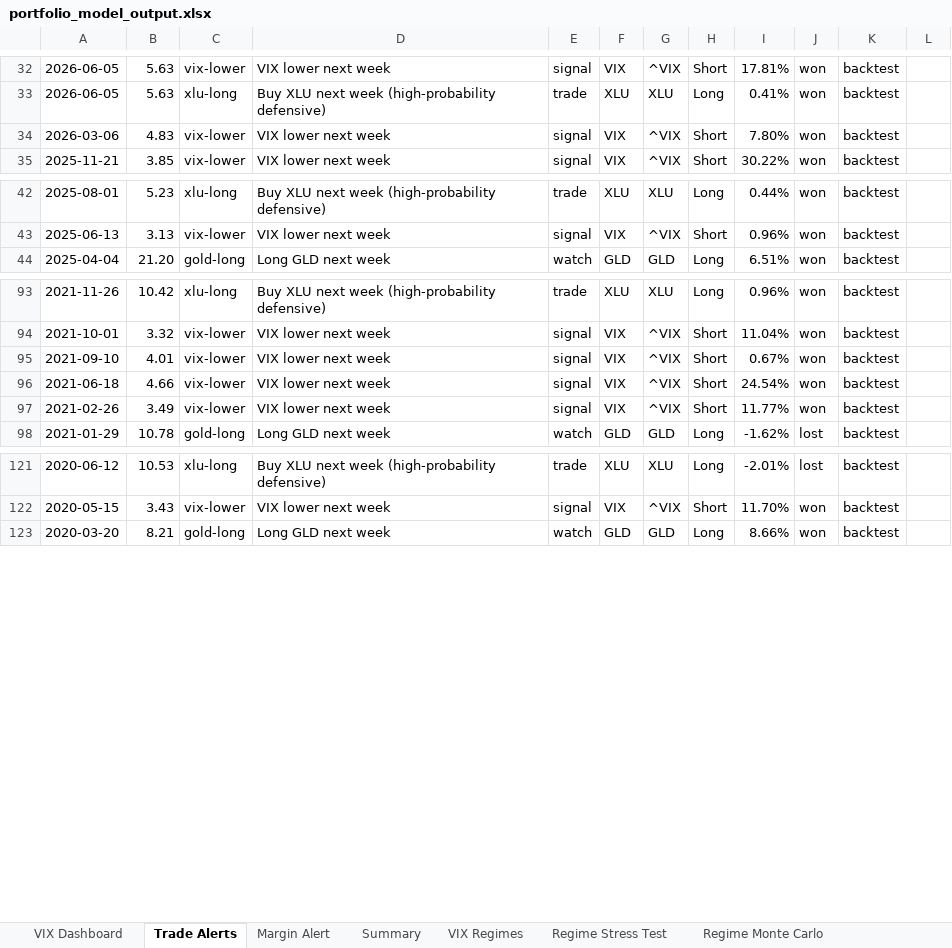
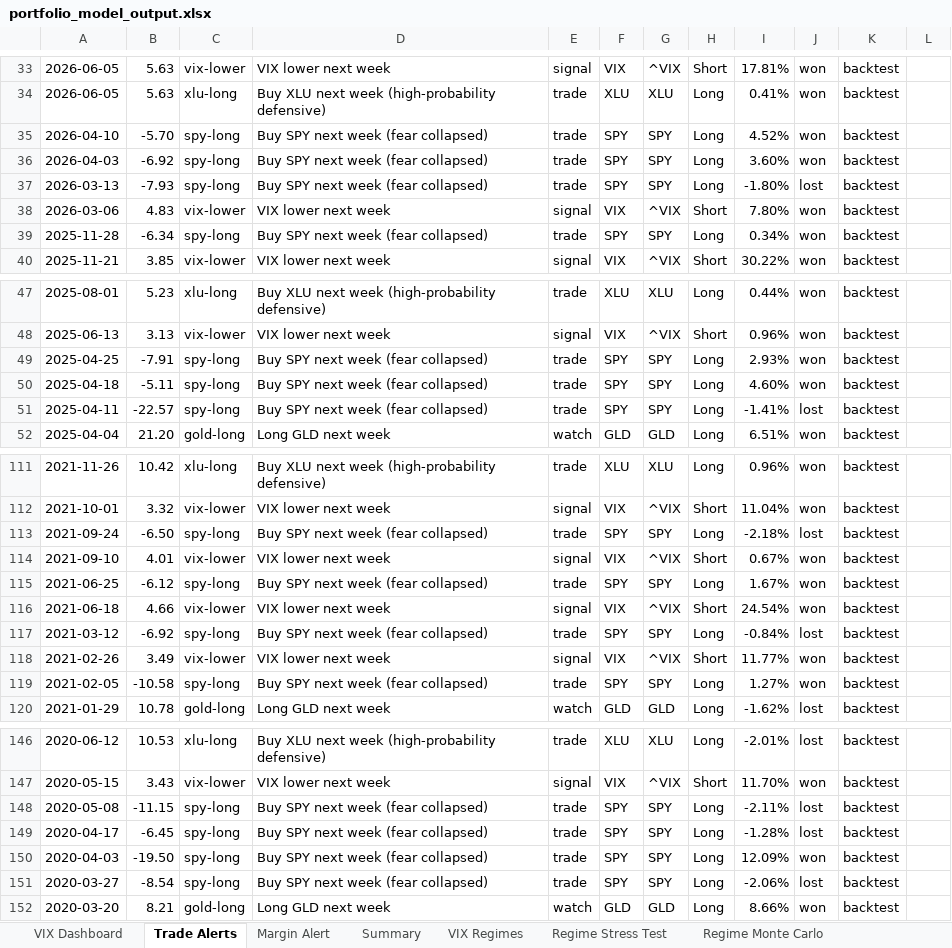
Before and after one commit to caseanalytica-gif/case-analytica-website, an Excel workbook: portfolio-model/portfolio_model_output.xlsx, sheet Trade Alerts, drawn as a sheet; only a part is shown, gaps mark what is left out; values as stored, in another font and other column widths than the file's, no borders; the diff covers the shown part only; the diff names each change by its address in the sheet, - before the commit and + after, or states it on an @@ line.

```diff
--- a/portfolio-model/portfolio_model_output.xlsx (sheet Trade Alerts)
+++ b/portfolio-model/portfolio_model_output.xlsx (sheet Trade Alerts)
+row 35: 2026-04-10 | -5.70 | spy-long | Buy SPY next week (fear collapsed) | trade | SPY | SPY | Long | 4.52% | won | backtest
+row 36: 2026-04-03 | -6.92 | spy-long | Buy SPY next week (fear collapsed) | trade | SPY | SPY | Long | 3.60% | won | backtest
+row 37: 2026-03-13 | -7.93 | spy-long | Buy SPY next week (fear collapsed) | trade | SPY | SPY | Long | -1.80% | lost | backtest
+row 39: 2025-11-28 | -6.34 | spy-long | Buy SPY next week (fear collapsed) | trade | SPY | SPY | Long | 0.34% | won | backtest
+row 49: 2025-04-25 | -7.91 | spy-long | Buy SPY next week (fear collapsed) | trade | SPY | SPY | Long | 2.93% | won | backtest
+row 50: 2025-04-18 | -5.11 | spy-long | Buy SPY next week (fear collapsed) | trade | SPY | SPY | Long | 4.60% | won | backtest
+row 51: 2025-04-11 | -22.57 | spy-long | Buy SPY next week (fear collapsed) | trade | SPY | SPY | Long | -1.41% | lost | backtest
+row 113: 2021-09-24 | -6.50 | spy-long | Buy SPY next week (fear collapsed) | trade | SPY | SPY | Long | -2.18% | lost | backtest
+row 115: 2021-06-25 | -6.12 | spy-long | Buy SPY next week (fear collapsed) | trade | SPY | SPY | Long | 1.67% | won | backtest
+row 117: 2021-03-12 | -6.92 | spy-long | Buy SPY next week (fear collapsed) | trade | SPY | SPY | Long | -0.84% | lost | backtest
+row 119: 2021-02-05 | -10.58 | spy-long | Buy SPY next week (fear collapsed) | trade | SPY | SPY | Long | 1.27% | won | backtest
+row 148: 2020-05-08 | -11.15 | spy-long | Buy SPY next week (fear collapsed) | trade | SPY | SPY | Long | -2.11% | lost | backtest
+row 149: 2020-04-17 | -6.45 | spy-long | Buy SPY next week (fear collapsed) | trade | SPY | SPY | Long | -1.28% | lost | backtest
+row 150: 2020-04-03 | -19.50 | spy-long | Buy SPY next week (fear collapsed) | trade | SPY | SPY | Long | 12.09% | won | backtest
+row 151: 2020-03-27 | -8.54 | spy-long | Buy SPY next week (fear collapsed) | trade | SPY | SPY | Long | -2.06% | lost | backtest
```
Also changed, not shown: 18 added rows elsewhere in this sheet, sheet Assumptions, 5 other files.
